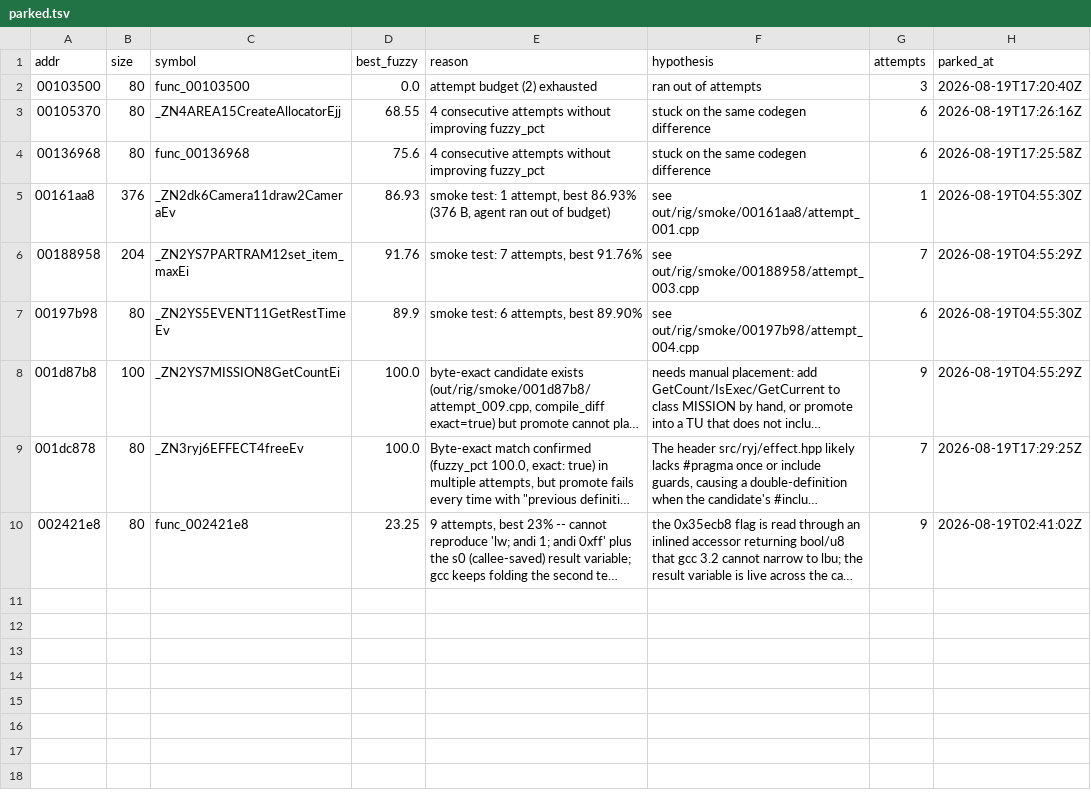
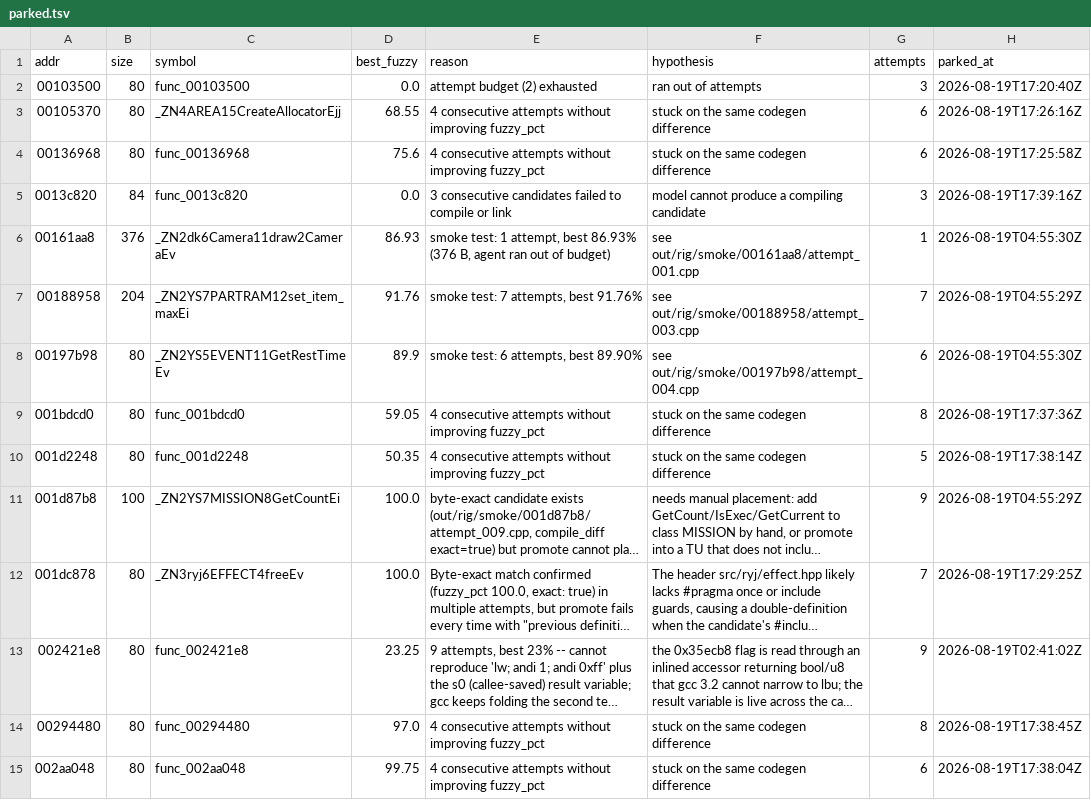
Before and after one commit to sh1ftmaker/kh2, a TSV file: docs/rig/parked.tsv, drawn as a sheet; long unchanged cells end in …; the diff names each change by its address in the sheet, - before the commit and + after, or states it on an @@ line.

```diff
--- a/docs/rig/parked.tsv
+++ b/docs/rig/parked.tsv
+row 5: 0013c820 | 84 | func_0013c820 | 0.0 | 3 consecutive candidates failed to compile or link | model cannot produce a compiling candidate | 3 | 2026-08-19T17:39:16Z
+row 9: 001bdcd0 | 80 | func_001bdcd0 | 59.05 | 4 consecutive attempts without improving fuzzy_pct | stuck on the same codegen difference | 8 | 2026-08-19T17:37:36Z
+row 10: 001d2248 | 80 | func_001d2248 | 50.35 | 4 consecutive attempts without improving fuzzy_pct | stuck on the same codegen difference | 5 | 2026-08-19T17:38:14Z
+row 14: 00294480 | 80 | func_00294480 | 97.0 | 4 consecutive attempts without improving fuzzy_pct | stuck on the same codegen difference | 8 | 2026-08-19T17:38:45Z
+row 15: 002aa048 | 80 | func_002aa048 | 99.75 | 4 consecutive attempts without improving fuzzy_pct | stuck on the same codegen difference | 6 | 2026-08-19T17:38:04Z
```
Also changed, not shown: functions.tsv, 3 other files.
